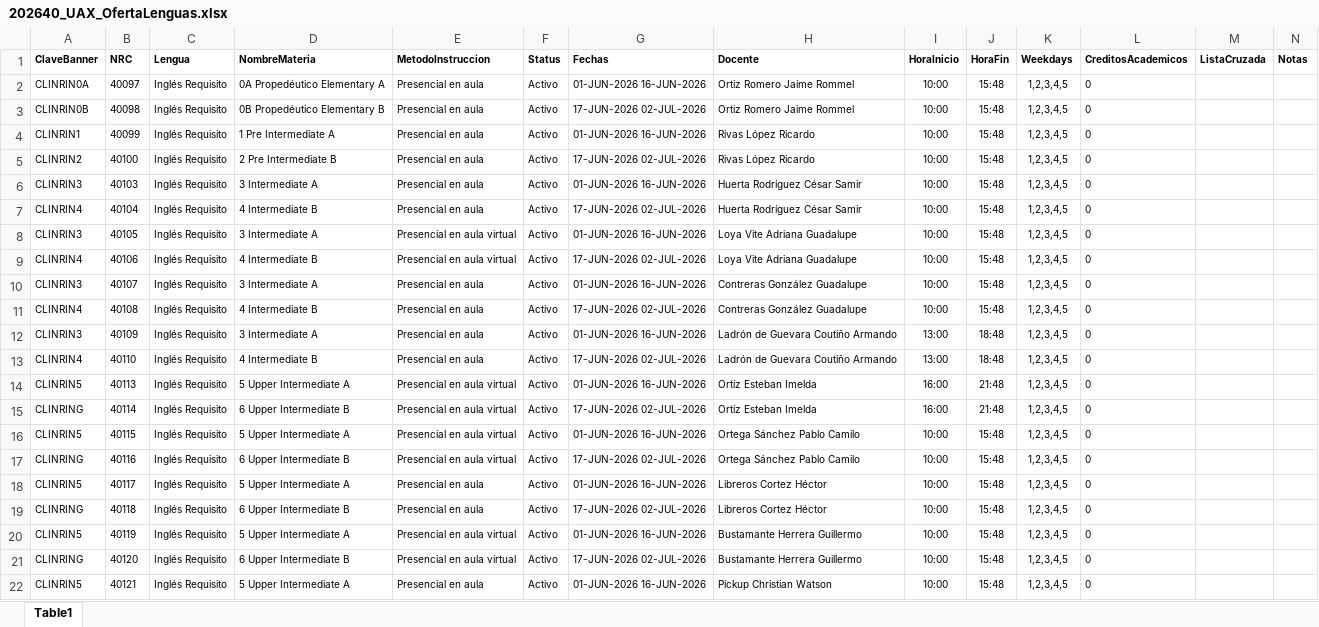
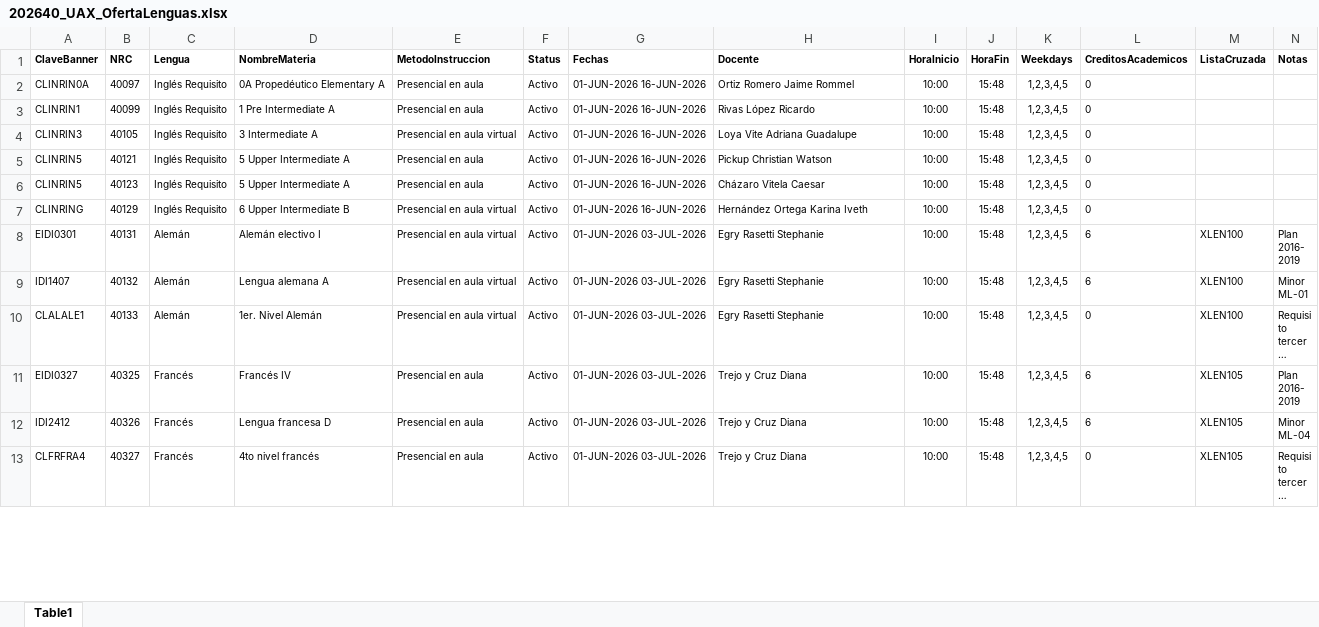
Before and after one commit to giangiorgioorsi-create/202640_UAX_OfertaLenguas, an Excel workbook: 202640_UAX_OfertaLenguas.xlsx, sheet Table1, drawn as a sheet; only a part is shown; the shorter side is filled out with more unchanged rows; long unchanged cells end in …; values as stored, in another font and other column widths than the file's, no borders; table styles not drawn; the diff covers the shown part only; the diff names each change by its address in the sheet, - before the commit and + after, or states it on an @@ line.

Commit message:
Add files via upload

```diff
--- a/202640_UAX_OfertaLenguas.xlsx (sheet Table1)
+++ b/202640_UAX_OfertaLenguas.xlsx (sheet Table1)
-row 3: CLINRIN0B | 40098 | Inglés Requisito | 0B Propedéutico Elementary B | Presencial en aula | Activo | 17-JUN-2026 02-JUL-2026 | Ortiz Romero Jaime Rommel | 10:00 | 15:48 | 1,2,3,4,5 | 0
-row 5: CLINRIN2 | 40100 | Inglés Requisito | 2 Pre Intermediate B | Presencial en aula | Activo | 17-JUN-2026 02-JUL-2026 | Rivas López Ricardo | 10:00 | 15:48 | 1,2,3,4,5 | 0
-row 6: CLINRIN3 | 40103 | Inglés Requisito | 3 Intermediate A | Presencial en aula | Activo | 01-JUN-2026 16-JUN-2026 | Huerta Rodríguez César Samir | 10:00 | 15:48 | 1,2,3,4,5 | 0
-row 7: CLINRIN4 | 40104 | Inglés Requisito | 4 Intermediate B | Presencial en aula | Activo | 17-JUN-2026 02-JUL-2026 | Huerta Rodríguez César Samir | 10:00 | 15:48 | 1,2,3,4,5 | 0
-row 9: CLINRIN4 | 40106 | Inglés Requisito | 4 Intermediate B | Presencial en aula virtual | Activo | 17-JUN-2026 02-JUL-2026 | Loya Vite Adriana Guadalupe | 10:00 | 15:48 | 1,2,3,4,5 | 0
-row 10: CLINRIN3 | 40107 | Inglés Requisito | 3 Intermediate A | Presencial en aula | Activo | 01-JUN-2026 16-JUN-2026 | Contreras González Guadalupe | 10:00 | 15:48 | 1,2,3,4,5 | 0
-row 11: CLINRIN4 | 40108 | Inglés Requisito | 4 Intermediate B | Presencial en aula | Activo | 17-JUN-2026 02-JUL-2026 | Contreras González Guadalupe | 10:00 | 15:48 | 1,2,3,4,5 | 0
-row 12: CLINRIN3 | 40109 | Inglés Requisito | 3 Intermediate A | Presencial en aula | Activo | 01-JUN-2026 16-JUN-2026 | Ladrón de Guevara Coutiño Armando | 13:00 | 18:48 | 1,2,3,4,5 | 0
-row 13: CLINRIN4 | 40110 | Inglés Requisito | 4 Intermediate B | Presencial en aula | Activo | 17-JUN-2026 02-JUL-2026 | Ladrón de Guevara Coutiño Armando | 13:00 | 18:48 | 1,2,3,4,5 | 0
-row 14: CLINRIN5 | 40113 | Inglés Requisito | 5 Upper Intermediate A | Presencial en aula virtual | Activo | 01-JUN-2026 16-JUN-2026 | Ortíz Esteban Imelda | 16:00 | 21:48 | 1,2,3,4,5 | 0
-row 15: CLINRING | 40114 | Inglés Requisito | 6 Upper Intermediate B | Presencial en aula virtual | Activo | 17-JUN-2026 02-JUL-2026 | Ortíz Esteban Imelda | 16:00 | 21:48 | 1,2,3,4,5 | 0
-row 16: CLINRIN5 | 40115 | Inglés Requisito | 5 Upper Intermediate A | Presencial en aula virtual | Activo | 01-JUN-2026 16-JUN-2026 | Ortega Sánchez Pablo Camilo | 10:00 | 15:48 | 1,2,3,4,5 | 0
-row 17: CLINRING | 40116 | Inglés Requisito | 6 Upper Intermediate B | Presencial en aula virtual | Activo | 17-JUN-2026 02-JUL-2026 | Ortega Sánchez Pablo Camilo | 10:00 | 15:48 | 1,2,3,4,5 | 0
-row 18: CLINRIN5 | 40117 | Inglés Requisito | 5 Upper Intermediate A | Presencial en aula | Activo | 01-JUN-2026 16-JUN-2026 | Libreros Cortez Héctor | 10:00 | 15:48 | 1,2,3,4,5 | 0
-row 19: CLINRING | 40118 | Inglés Requisito | 6 Upper Intermediate B | Presencial en aula | Activo | 17-JUN-2026 02-JUL-2026 | Libreros Cortez Héctor | 10:00 | 15:48 | 1,2,3,4,5 | 0
-row 20: CLINRIN5 | 40119 | Inglés Requisito | 5 Upper Intermediate A | Presencial en aula virtual | Activo | 01-JUN-2026 16-JUN-2026 | Bustamante Herrera Guillermo | 10:00 | 15:48 | 1,2,3,4,5 | 0
-row 21: CLINRING | 40120 | Inglés Requisito | 6 Upper Intermediate B | Presencial en aula virtual | Activo | 17-JUN-2026 02-JUL-2026 | Bustamante Herrera Guillermo | 10:00 | 15:48 | 1,2,3,4,5 | 0
```
Also changed, not shown: 16 removed rows and 6 edited cells elsewhere in this sheet.
